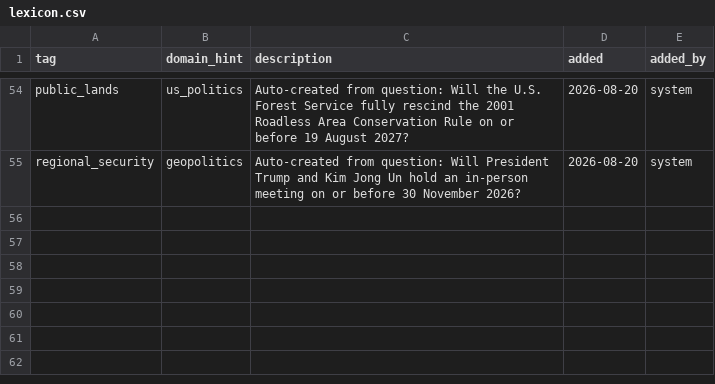
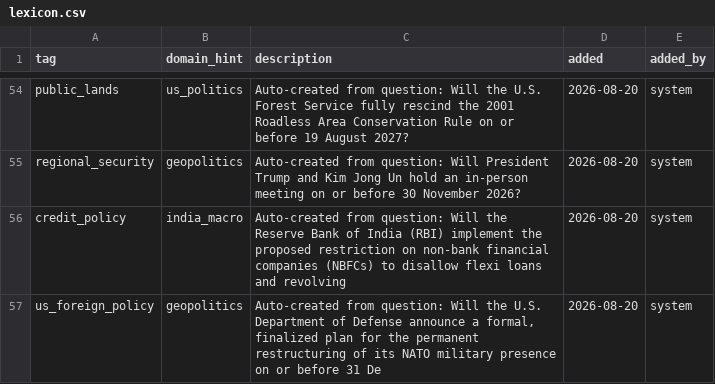
Before and after one commit to Aakash10867/SUPERFORECASTER, a CSV file: config/lexicon.csv, drawn as a sheet; only a part is shown, gaps mark what is left out; the diff names each change by its address in the sheet, - before the commit and + after, or states it on an @@ line.

```diff
--- a/config/lexicon.csv
+++ b/config/lexicon.csv
+row 56: credit_policy | india_macro | Auto-created from question: Will the Reserve Bank of India (RBI) implement the proposed restriction on non-bank financial companies (NBFCs) to disallow flexi loans and revolving | 2026-08-20 | system
+row 57: us_foreign_policy | geopolitics | Auto-created from question: Will the U.S. Department of Defense announce a formal, finalized plan for the permanent restructuring of its NATO military presence on or before 31 De | 2026-08-20 | system
```
Also changed, not shown: 7 other files.
